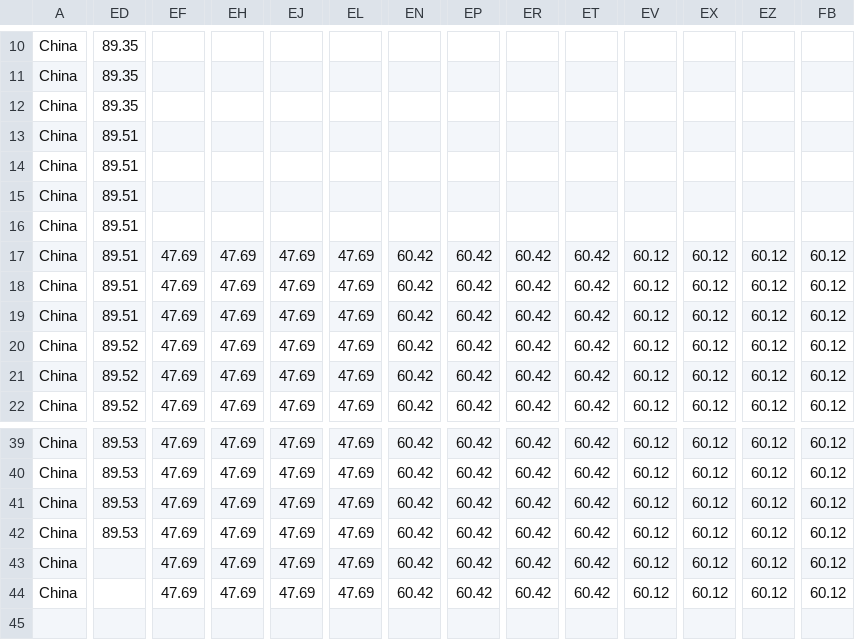
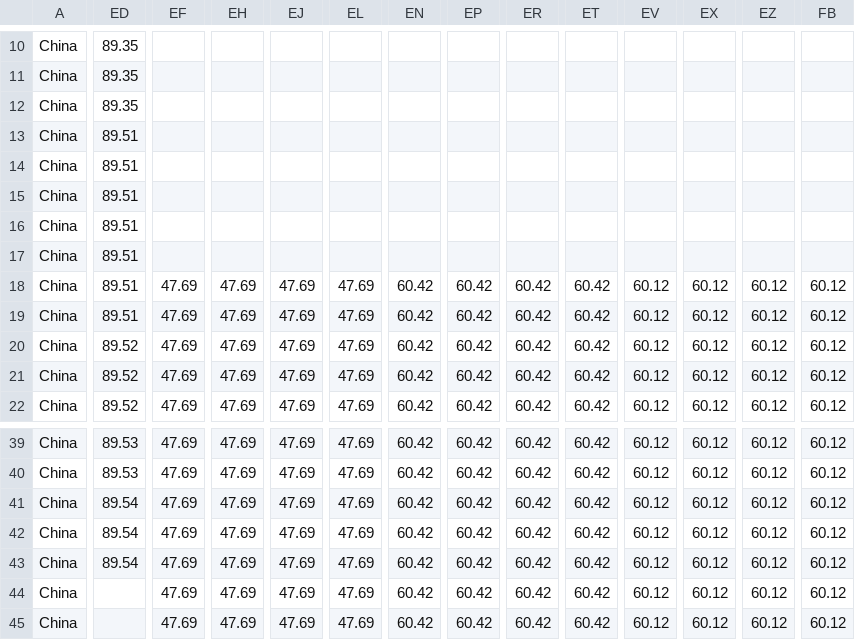
Before and after one commit to QiuXiangyu-Ben/covid-policy-tracker, a CSV file: data/OxCGRT_nat_differentiated_withnotes_2023.csv, drawn as a sheet; only a part is shown, gaps mark what is left out; rows hold the shown columns only; the diff covers the shown part only; the diff names each change by its address in the sheet, - before the commit and + after, or states it on an @@ line.

```diff
--- a/data/OxCGRT_nat_differentiated_withnotes_2023.csv
+++ b/data/OxCGRT_nat_differentiated_withnotes_2023.csv
-EF17: 47.69
+EF17: (empty)
-EH17: 47.69
+EH17: (empty)
-EJ17: 47.69
+EJ17: (empty)
-EL17: 47.69
+EL17: (empty)
-EN17: 60.42
+EN17: (empty)
-EP17: 60.42
+EP17: (empty)
-ER17: 60.42
+ER17: (empty)
-ET17: 60.42
+ET17: (empty)
-EV17: 60.12
+EV17: (empty)
-EX17: 60.12
+EX17: (empty)
-EZ17: 60.12
+EZ17: (empty)
-FB17: 60.12
+FB17: (empty)
-ED41:ED42: 89.53
+ED41:ED42: 89.54
-ED43: (empty)
+ED43: 89.54
+row 45: China |  | 47.69 | 47.69 | 47.69 | 47.69 | 60.42 | 60.42 | 60.42 | 60.42 | 60.12 | 60.12 | 60.12 | 60.12
```
Also changed, not shown: 3 edited cells elsewhere in this file, 21 other files.
